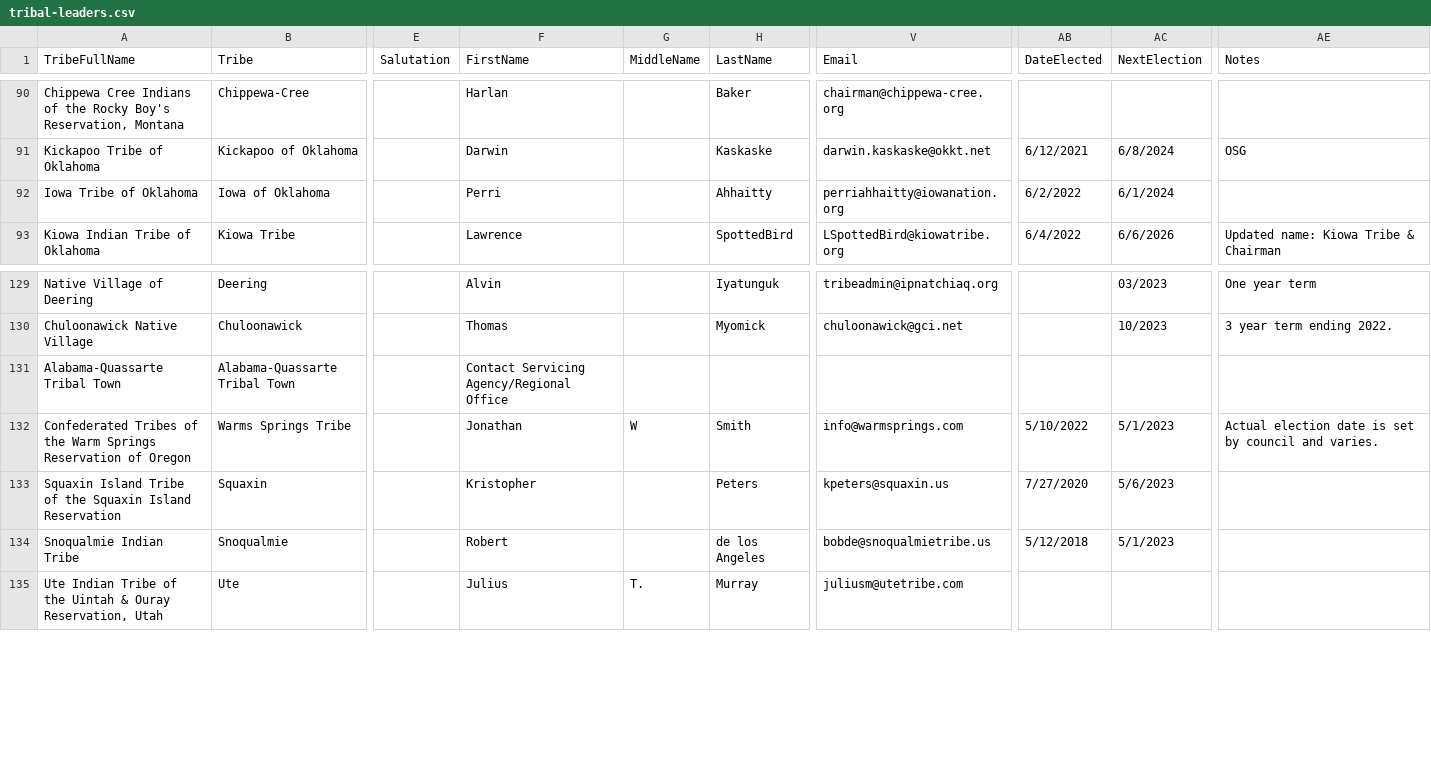
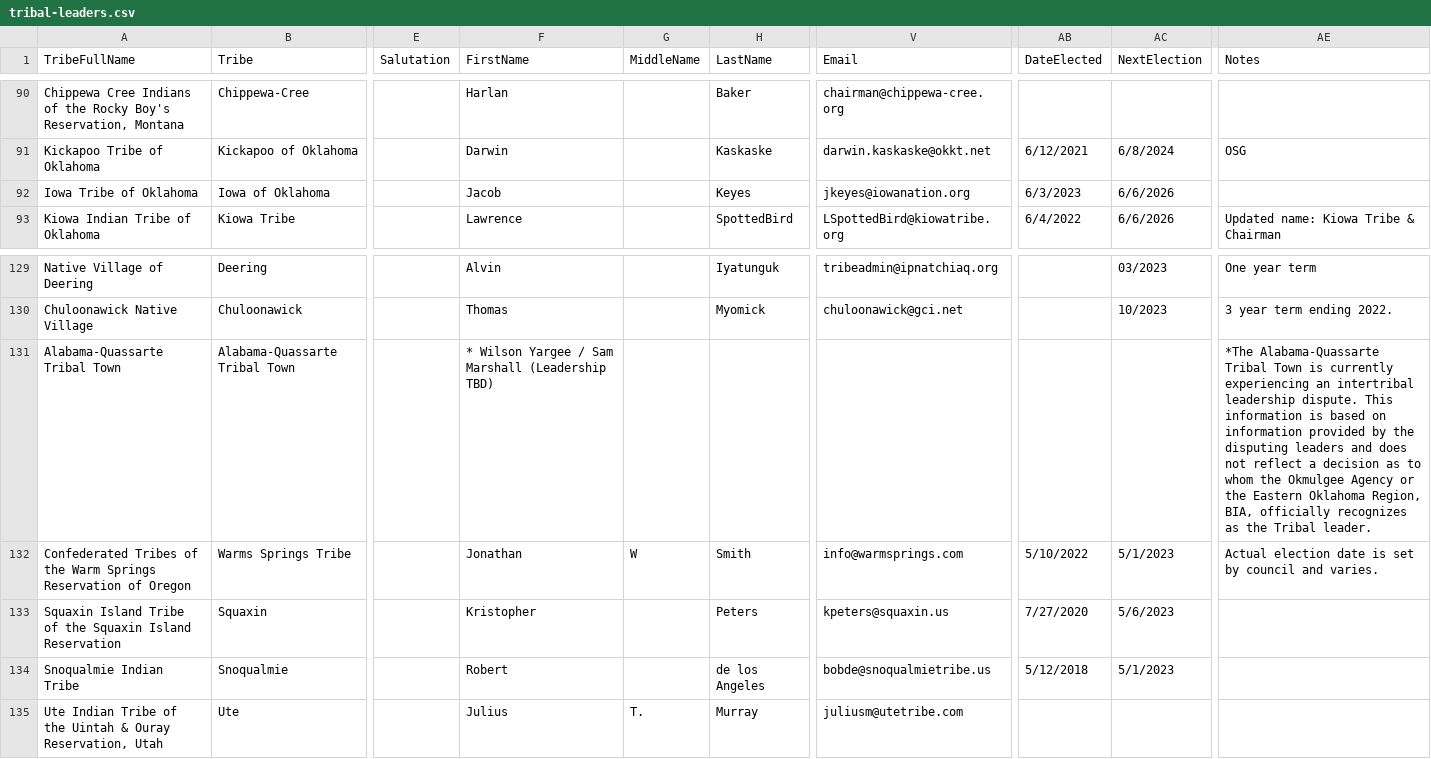
Before and after one commit to cisagov/flat-tribal-leaders, a CSV file: tribal-leaders.csv, drawn as a sheet; only a part is shown, gaps mark what is left out; the diff names each change by its address in the sheet, - before the commit and + after, or states it on an @@ line.

Commit message:
Flat: latest data (2023-07-14T06:11:45.206Z) {   "date": "2023-07-14T06:11:45.206Z",   "files": [     {       "name": "tribal-leaders.csv",       "deltaBytes": 319,       "source": "https://www.bia.gov/tribal-leaders-csv"     }   ] }

```diff
--- a/tribal-leaders.csv
+++ b/tribal-leaders.csv
-F92 (FirstName): Perri
+F92 (FirstName): Jacob
-H92 (LastName): Ahhaitty
+H92 (LastName): Keyes
-V92 (Email): perriahhaitty@iowanation.org
+V92 (Email): jkeyes@iowanation.org
-AB92 (DateElected): 6/2/2022
+AB92 (DateElected): 6/3/2023
-AC92 (NextElection): 6/1/2024
+AC92 (NextElection): 6/6/2026
-F131 (FirstName): Contact Servicing Agency/Regional Office
+F131 (FirstName): * Wilson Yargee / Sam Marshall (Leadership TBD)
-AE131 (Notes): (empty)
+AE131 (Notes): *The Alabama-Quassarte Tribal Town is currently experiencing an intertribal leadership dispute. This information is based on information provided by the disputing leaders and does not reflect a decision as to whom the Okmulgee Agency or the Eastern Oklahoma Region, BIA, officially recognizes as the Tribal leader.
```
